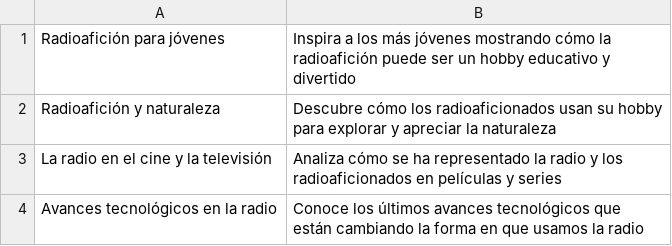
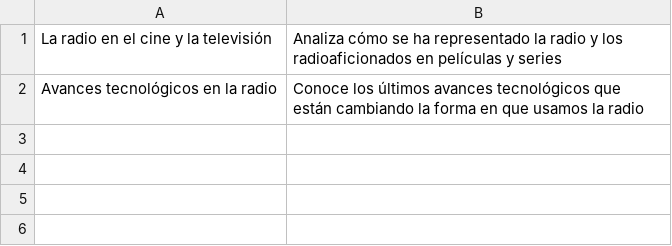
Before and after one commit to agigante80/OndaHertz_es, a CSV file: AI_content/list_of_NEW_topics.csv, drawn as a sheet; the diff names each change by its address in the sheet, - before the commit and + after, or states it on an @@ line.

```diff
--- a/AI_content/list_of_NEW_topics.csv
+++ b/AI_content/list_of_NEW_topics.csv
-row 1: Radioafición para jóvenes | Inspira a los más jóvenes mostrando cómo la radioafición puede ser un hobby educativo y divertido
-row 2: Radioafición y naturaleza | Descubre cómo los radioaficionados usan su hobby para explorar y apreciar la naturaleza
```
Also changed, not shown: AI_content/list_of_ARCHIVED_topics.csv, 3 other files.
